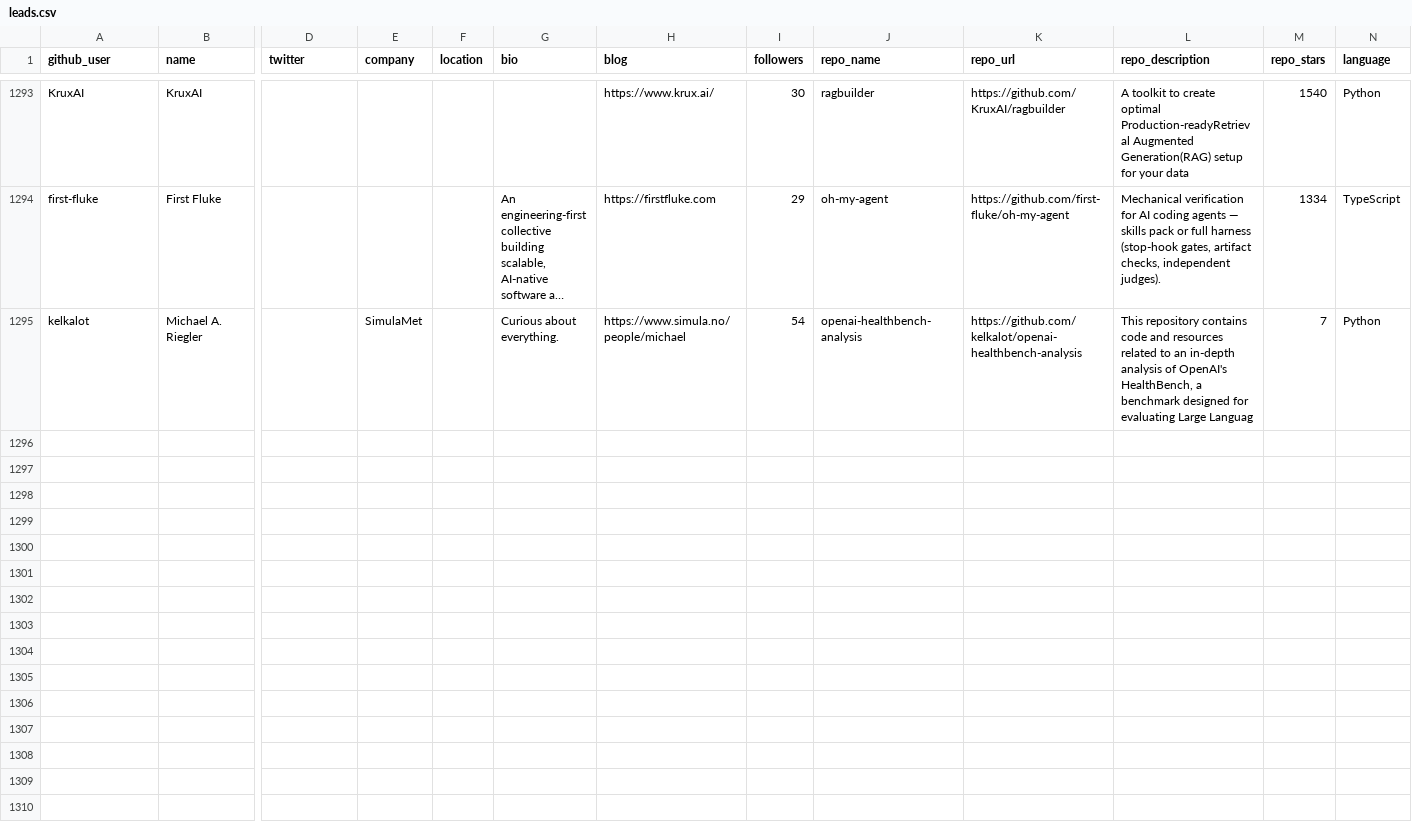
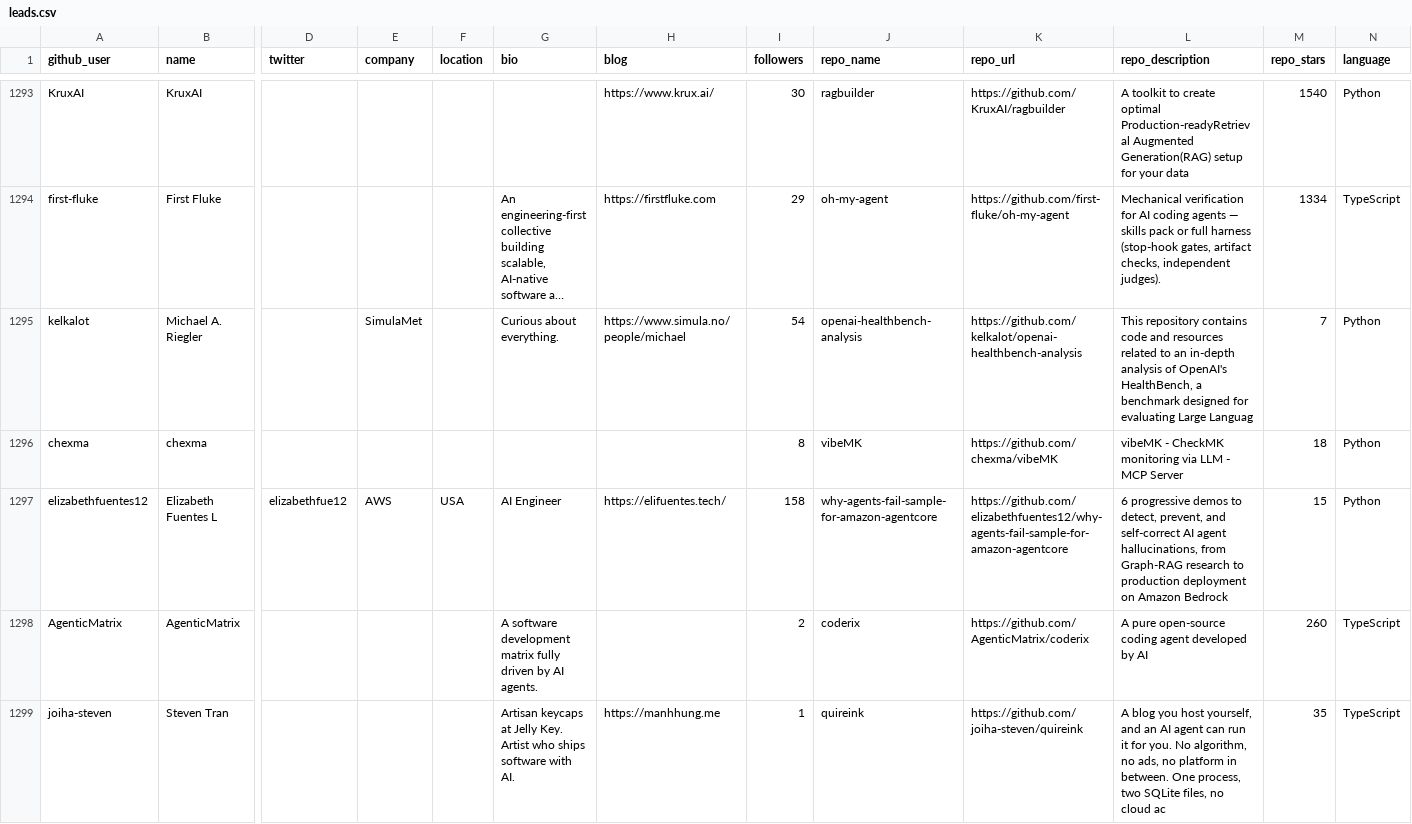
Before and after one commit to Soufianeazz/agentlens, a CSV file: agents/leads.csv, drawn as a sheet; only a part is shown, gaps mark what is left out; long unchanged cells end in …; rows hold the shown columns only; the diff names each change by its address in the sheet, - before the commit and + after, or states it on an @@ line.

```diff
--- a/agents/leads.csv
+++ b/agents/leads.csv
+row 1296: chexma | chexma |  |  |  |  |  | 8 | vibeMK | https://github.com/chexma/vibeMK | vibeMK - CheckMK monitoring via LLM - MCP Server | 18 | Python
+row 1297: elizabethfuentes12 | Elizabeth Fuentes L | elizabethfue12 | AWS | USA | AI Engineer | https://elifuentes.tech/ | 158 | why-agents-fail-sample-for-amazon-agentcore | https://github.com/elizabethfuentes12/why-agents-fail-sample-for-amazon-agentcore | 6 progressive demos to detect, prevent, and self-correct AI agent hallucinations, from Graph-RAG research to production deployment on Amazon Bedrock | 15 | Python
+row 1298: AgenticMatrix | AgenticMatrix |  |  |  | A software development matrix fully driven by AI agents. |  | 2 | coderix | https://github.com/AgenticMatrix/coderix | A pure open-source coding agent developed by AI | 260 | TypeScript
+row 1299: joiha-steven | Steven Tran |  |  |  | Artisan keycaps at Jelly Key. Artist who ships software with AI. | https://manhhung.me | 1 | quireink | https://github.com/joiha-steven/quireink | A blog you host yourself, and an AI agent can run it for you. No algorithm, no ads, no platform in between. One process, two SQLite files, no cloud ac | 35 | TypeScript
```
